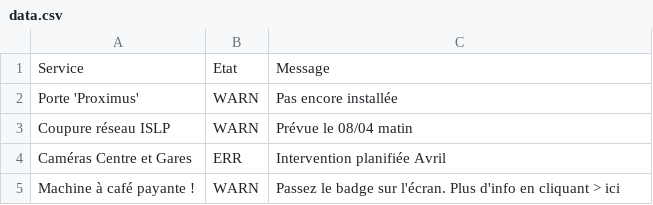
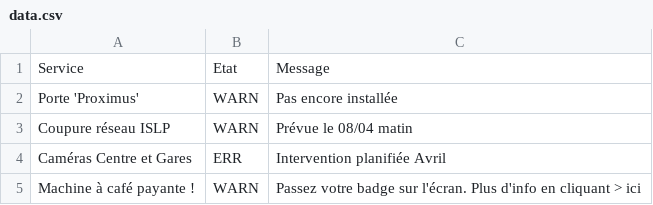
Before and after one commit to feelgood79/panneITmonitor, a CSV file: data.csv, drawn as a sheet.

Commit message:
Update data.csv

```diff
--- a/data.csv
+++ b/data.csv
@@ -4,2 +4,2 @@ Coupure réseau ISLP;WARN;Prévue le 08/04 matin
 Caméras Centre et Gares;ERR;Intervention planifiée Avril
-Machine à café payante !;WARN;Passez le badge sur l'écran. Plus d'info en cliquant > ici
+Machine à café payante !;WARN;Passez votre badge sur l'écran. Plus d'info en cliquant > ici
```
